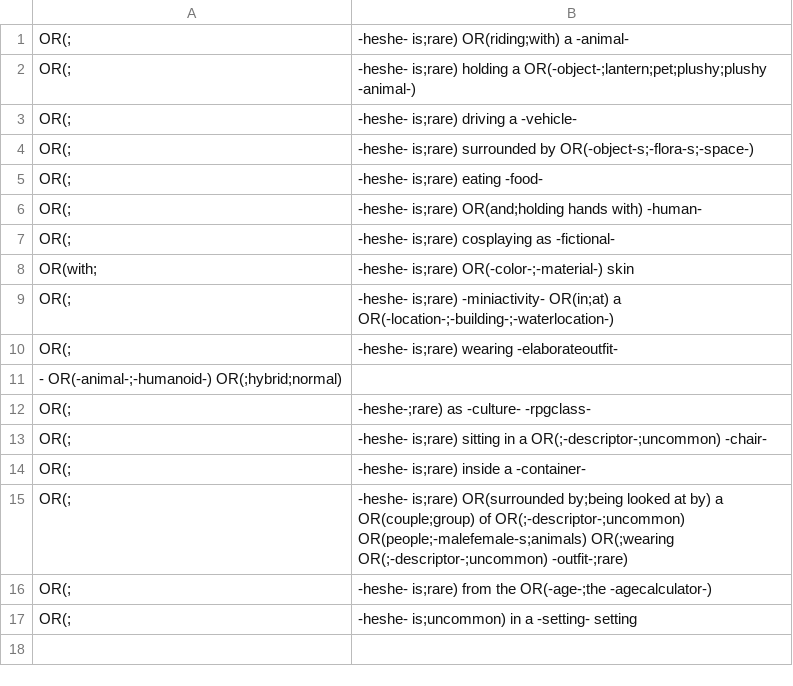
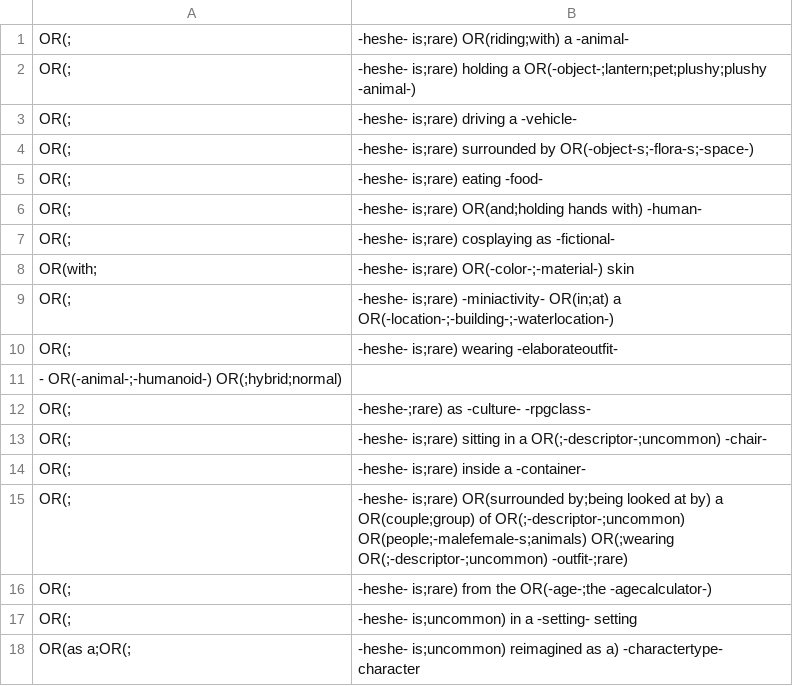
Before and after one commit to AIrjen/OneButtonPrompt, a CSV file: csvfiles/special_lists/humanadditions.csv, drawn as a sheet.

Commit message:
Character types added
which you will almost never see, but they are awesome if they work.
And some minor bug fixes, and improved a bit of testing.

```diff
--- a/csvfiles/special_lists/humanadditions.csv
+++ b/csvfiles/special_lists/humanadditions.csv
@@ -17 +17,2 @@ OR(;, -heshe- is;rare) from the OR(-age-;the -agecalculator-)
 OR(;, -heshe- is;uncommon) in a -setting- setting
+OR(as a;OR(;, -heshe- is;uncommon) reimagined as a) -charactertype- character
```
Also changed, not shown: csvfiles/fictional characters.csv, csvfiles/settings.csv, 8 other files.
